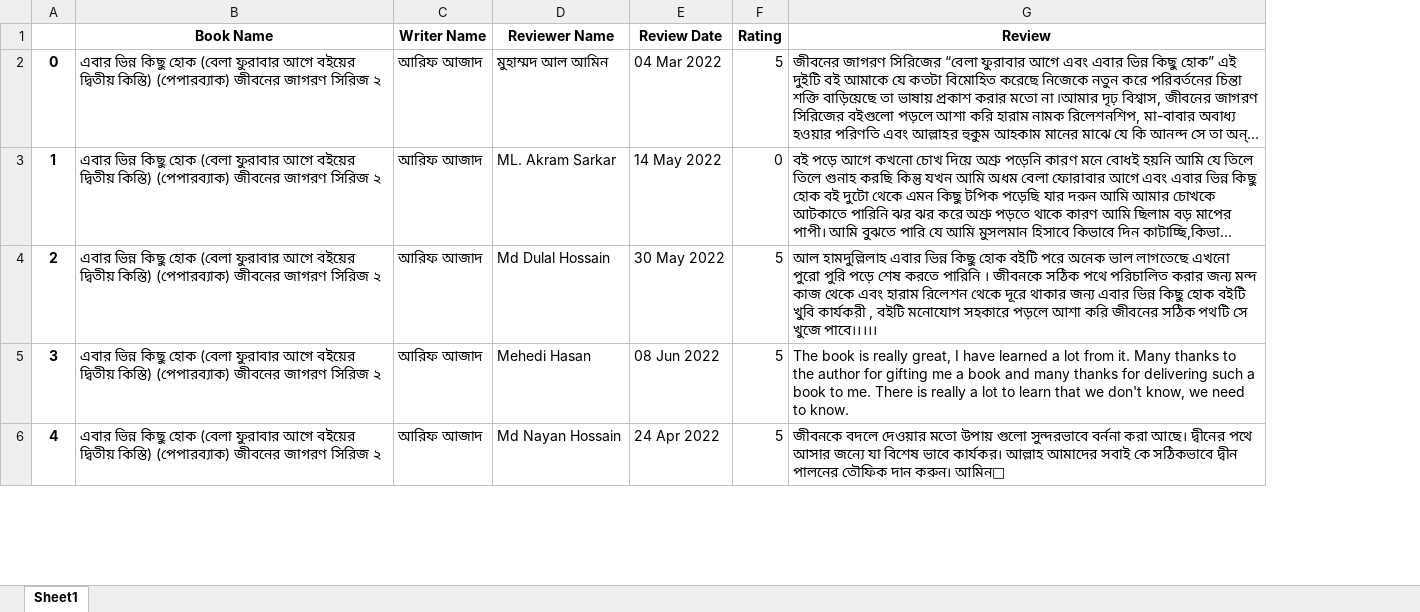
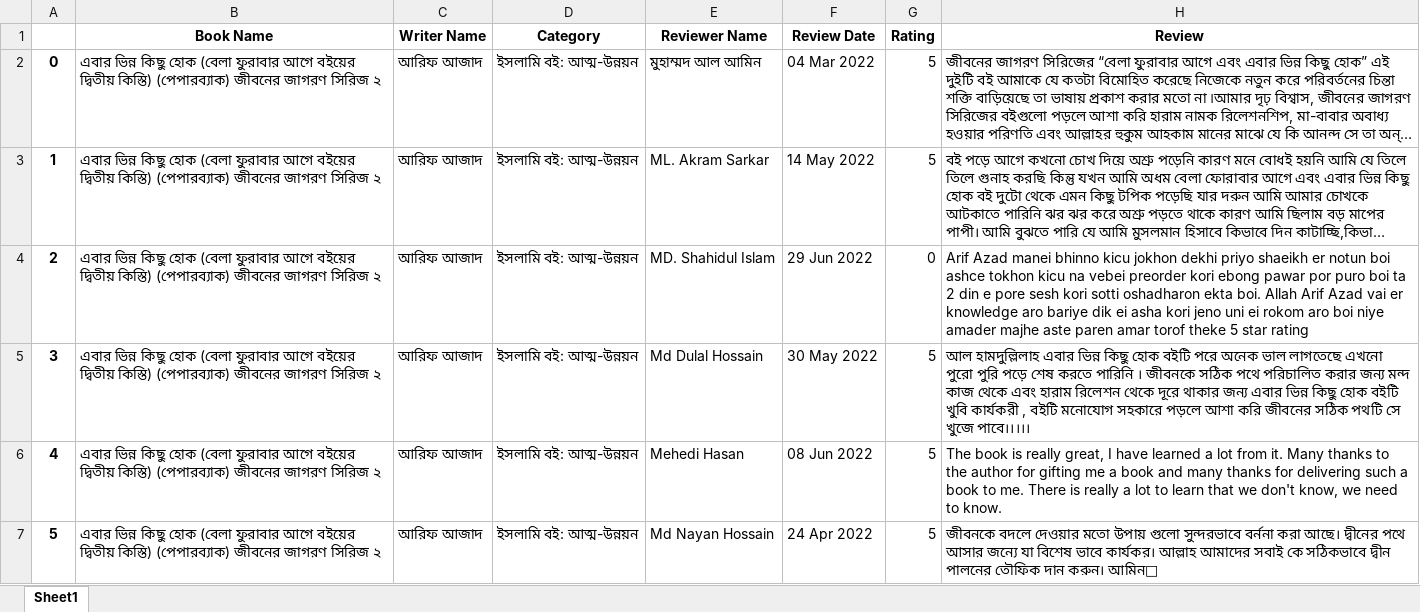
Before and after one commit to obayedsiam/WebScrappingPython, an Excel workbook: products.xlsx, sheet Sheet1, drawn as a sheet; only a part is shown; long unchanged cells end in …; values as stored, in another font and other column widths than the file's, no borders; addresses are those after the commit; the diff covers the shown part only; the diff names each change by its address in the sheet, - before the commit and + after, or states it on an @@ line.

Commit message:
writerwise link created

```diff
--- a/products.xlsx (sheet Sheet1)
+++ b/products.xlsx (sheet Sheet1)
+column D (Category), rows 2-3: ইসলামি বই: আত্ম-উন্নয়ন | ইসলামি বই: আত্ম-উন্নয়ন; rows 5-7: all ইসলামি বই: আত্ম-উন্নয়ন
-G3 (Rating): 0
+G3 (Rating): 5
+row 4: 2 | এবার ভিন্ন কিছু হোক (বেলা ফুরাবার আগে বইয়ের দ্বিতীয় কিস্তি) (পেপারব্যাক) জীবনের জাগরণ সিরিজ ২ | আরিফ আজাদ | ইসলামি বই: আত্ম-উন্নয়ন | MD. Shahidul Islam | 29 Jun 2022 | 0 | Arif Azad manei bhinno kicu jokhon dekhi priyo shaeikh er notun boi ashce tokhon kicu na vebei preorder kori ebong pawar por puro boi ta 2 din e pore sesh kori sotti oshadharon ekta boi. Allah Arif Azad vai er knowledge aro bariye dik ei asha kori jeno uni ei rokom aro boi niye amader majhe aste paren amar torof theke 5 star rating
@@ column A renumbered between rows 5 and 16 @@
```
Also changed, not shown: 1 removed row and 2 edited cells elsewhere in this sheet, 2 other files.
